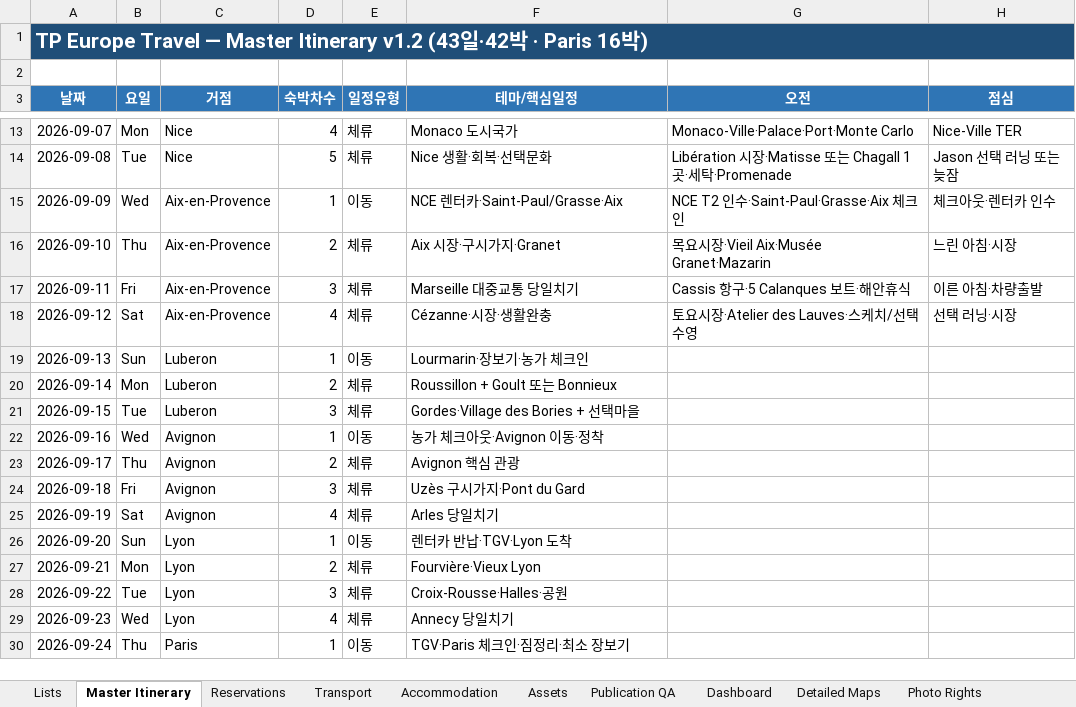
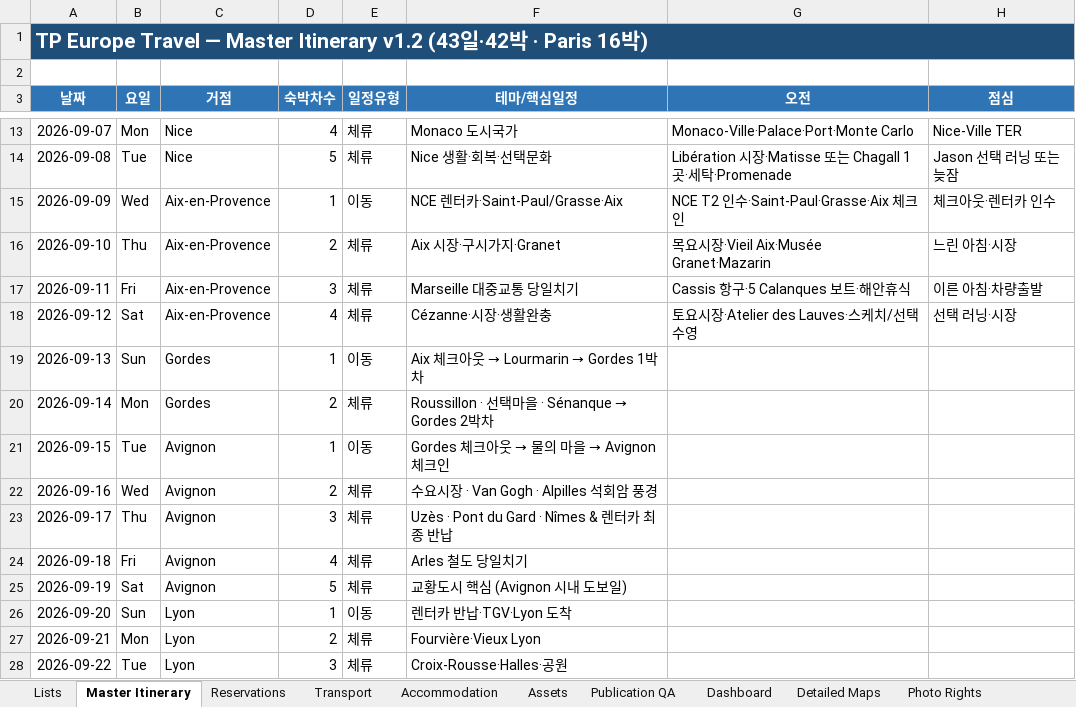
Before and after one commit to jeongjae/SP-FR-guidebook, an Excel workbook: source/OPERATIONS/TP_Europe_Travel_Master_Tracker_v1.2.xlsx, sheet Master Itinerary, drawn as a sheet; only a part is shown, gaps mark what is left out; the shorter side is filled out with more unchanged rows; values as stored, in another font and other column widths than the file's, no borders; conditional formats not drawn; the diff names each change by its address in the sheet, - before the commit and + after, or states it on an @@ line.

Commit message:
fix(ops): update Master Tracker Accommodation and Itinerary for Gordes 2N and Avignon 5N

```diff
--- a/source/OPERATIONS/TP_Europe_Travel_Master_Tracker_v1.2.xlsx (sheet Master Itinerary)
+++ b/source/OPERATIONS/TP_Europe_Travel_Master_Tracker_v1.2.xlsx (sheet Master Itinerary)
-C19:C20 (거점): Luberon
+C19:C20 (거점): Gordes
@@ F19 (테마/핵심일정): Lourmarin·장보기·농가 체크인 → Aix 체크아웃 → Lourmarin → Gordes 1박차 @@
@@ F20 (테마/핵심일정): Roussillon + Goult 또는 Bonnieux → Roussillon · 선택마을 · Sénanque → Gordes 2박차 @@
-C21 (거점): Luberon
+C21 (거점): Avignon
-D21 (숙박차수): 3
+D21 (숙박차수): 1
-E21 (일정유형): 체류
+E21 (일정유형): 이동
@@ F21 (테마/핵심일정): Gordes·Village des Bories + 선택마을 → Gordes 체크아웃 → 물의 마을 → Avignon 체크인 @@
-D22 (숙박차수): 1
+D22 (숙박차수): 2
-E22 (일정유형): 이동
+E22 (일정유형): 체류
-F22 (테마/핵심일정): 농가 체크아웃·Avignon 이동·정착
+F22 (테마/핵심일정): 수요시장 · Van Gogh · Alpilles 석회암 풍경
-D23 (숙박차수): 2
+D23 (숙박차수): 3
-F23 (테마/핵심일정): Avignon 핵심 관광
+F23 (테마/핵심일정): Uzès · Pont du Gard · Nîmes & 렌터카 최종 반납
-D24 (숙박차수): 3
+D24 (숙박차수): 4
-F24 (테마/핵심일정): Uzès 구시가지·Pont du Gard
+F24 (테마/핵심일정): Arles 철도 당일치기
-D25 (숙박차수): 4
+D25 (숙박차수): 5
-F25 (테마/핵심일정): Arles 당일치기
+F25 (테마/핵심일정): 교황도시 핵심 (Avignon 시내 도보일)
```
Also changed, not shown: sheet Accommodation.
